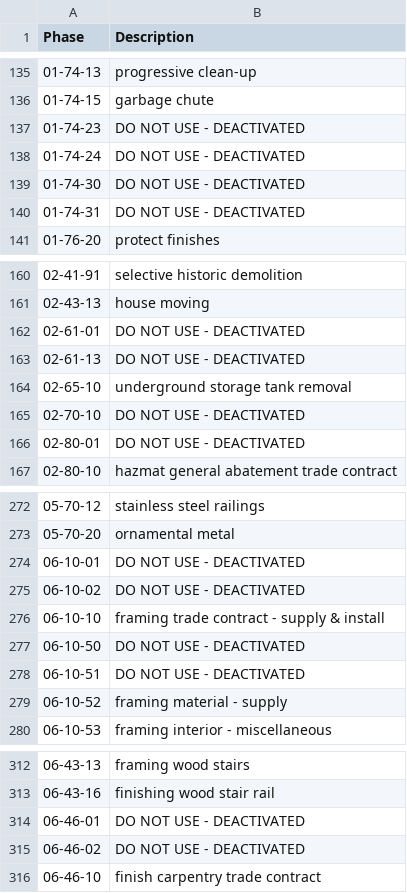
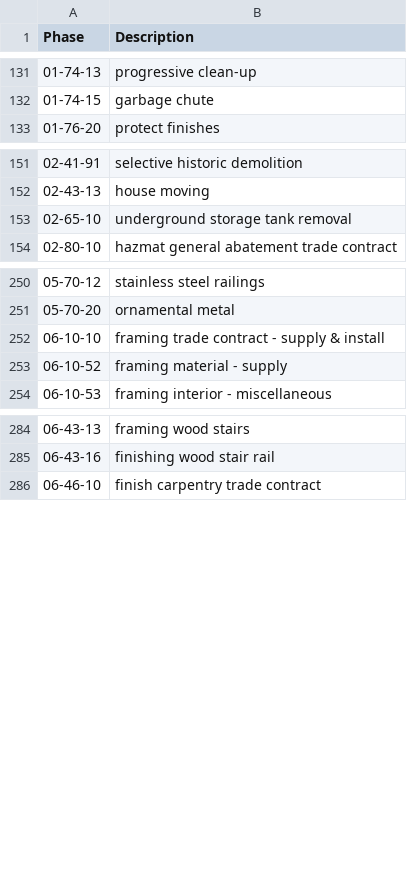
Before and after one commit to Daniel-M-Kelly/Udacity-MLND-Project, a CSV file: Code_Master_list.csv, drawn as a sheet; only a part is shown, gaps mark what is left out; the diff covers the shown part only.

Commit message:
Remove Deactivated Codes

```diff
--- a/Code_Master_list.csv
+++ b/Code_Master_list.csv
@@ -136,6 +132,2 @@
 01-74-15,garbage chute
-01-74-23, DO NOT USE - DEACTIVATED
-01-74-24, DO NOT USE - DEACTIVATED
-01-74-30, DO NOT USE - DEACTIVATED
-01-74-31, DO NOT USE - DEACTIVATED
 01-76-20,protect finishes
@@ -161,7 +152,3 @@
 02-43-13,house moving
-02-61-01, DO NOT USE - DEACTIVATED
-02-61-13, DO NOT USE - DEACTIVATED
 02-65-10,underground storage tank removal
-02-70-10, DO NOT USE - DEACTIVATED
-02-80-01, DO NOT USE - DEACTIVATED
 02-80-10,hazmat general abatement trade contract
@@ -273,7 +251,3 @@
 05-70-20,ornamental metal
-06-10-01, DO NOT USE - DEACTIVATED
-06-10-02, DO NOT USE - DEACTIVATED
 06-10-10,framing trade contract - supply & install
-06-10-50, DO NOT USE - DEACTIVATED
-06-10-51, DO NOT USE - DEACTIVATED
 06-10-52,framing material - supply
@@ -313,4 +285,2 @@
 06-43-16,finishing wood stair rail
-06-46-01, DO NOT USE - DEACTIVATED
-06-46-02, DO NOT USE - DEACTIVATED
 06-46-10,finish carpentry trade contract
```
Also changed, not shown: 18 removed rows elsewhere in this file.
